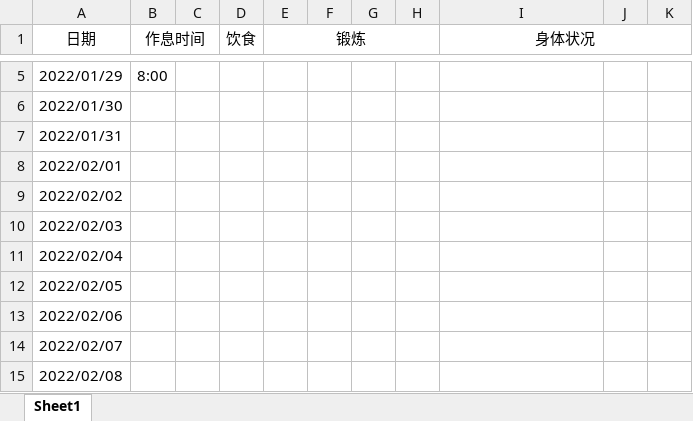
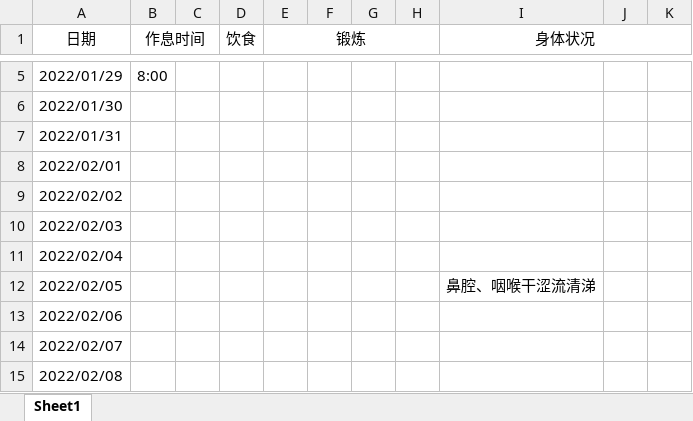
Before and after one commit to leaves-27/life, an Excel workbook: 我的创作/健康/健康日志.xlsx, sheet Sheet1, drawn as a sheet; only a part is shown, gaps mark what is left out; values as stored, in another font and other column widths than the file's, no borders; the diff names each change by its address in the sheet, - before the commit and + after, or states it on an @@ line.

```diff
--- a/我的创作/健康/健康日志.xlsx (sheet Sheet1)
+++ b/我的创作/健康/健康日志.xlsx (sheet Sheet1)
-I12 (身体状况): (empty)
+I12 (身体状况): 鼻腔、咽喉干涩流清涕
```
Also changed, not shown: 我的创作/人生计划-执行-结果.xlsx, 3 other files.
